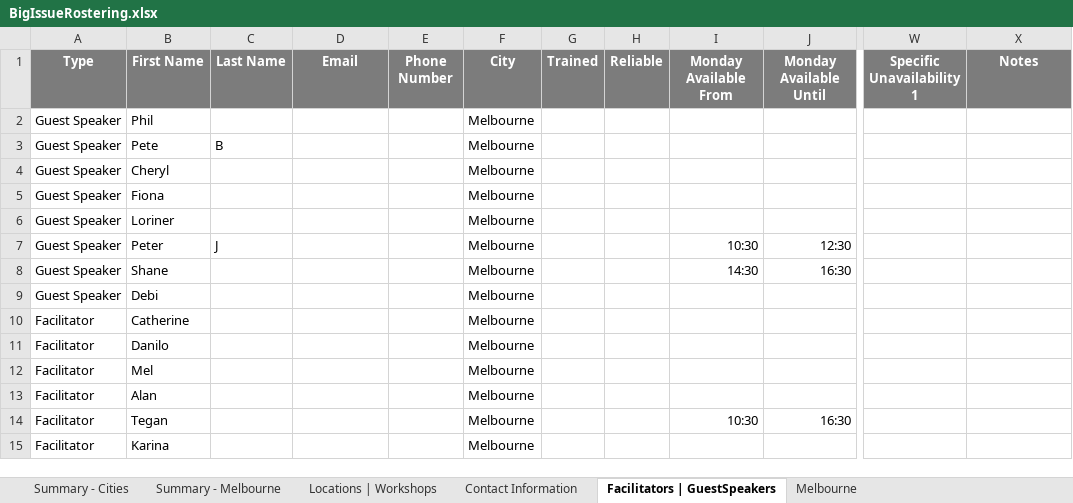
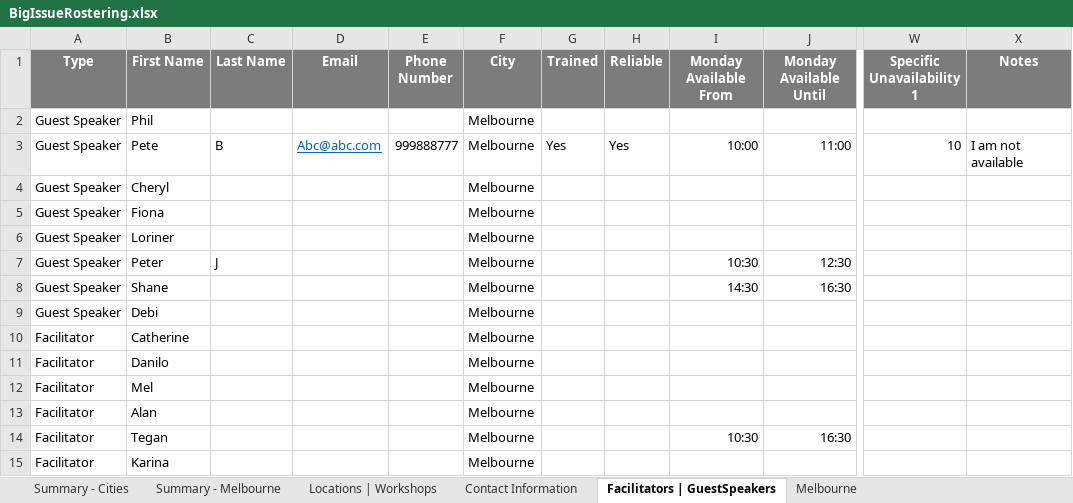
Before and after one commit to omjadas/swen90014-2019-bi-bilby, an Excel workbook: src/ExcelSheetIO/BigIssueRostering.xlsx, sheet Facilitators | GuestSpeakers, drawn as a sheet; only a part is shown, gaps mark what is left out; values as stored, in another font and other column widths than the file's, no borders; the diff names each change by its address in the sheet, - before the commit and + after, or states it on an @@ line.

```diff
--- a/src/ExcelSheetIO/BigIssueRostering.xlsx (sheet Facilitators | GuestSpeakers)
+++ b/src/ExcelSheetIO/BigIssueRostering.xlsx (sheet Facilitators | GuestSpeakers)
-D3 (Email): (empty)
+D3 (Email): Abc@abc.com
-E3 (Phone Number): (empty)
+E3 (Phone Number): 999888777
-G3 (Trained): (empty)
+G3 (Trained): Yes
-H3 (Reliable): (empty)
+H3 (Reliable): Yes
-I3 (Monday Available From): (empty)
+I3 (Monday Available From): 10:00
-J3 (Monday Available Until): (empty)
+J3 (Monday Available Until): 11:00
-W3 (Specific Unavailability 1): (empty)
+W3 (Specific Unavailability 1): 10
-X3 (Notes): (empty)
+X3 (Notes): I am not available
```
Also changed, not shown: sheet Melbourne, charts or pictures, 4 other files.
